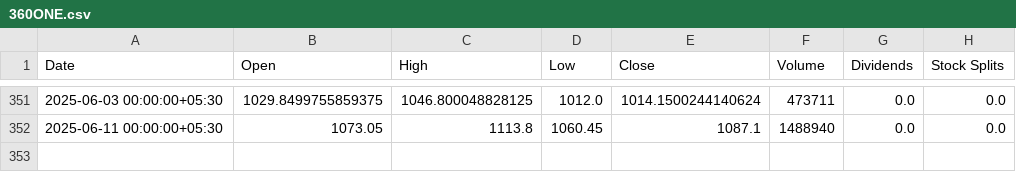
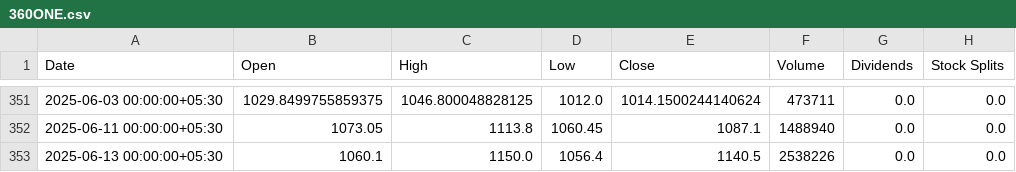
Before and after one commit to parthindia47/scan360, a CSV file: stock_charts/360ONE.csv, drawn as a sheet; only a part is shown, gaps mark what is left out; the diff names each change by its address in the sheet, - before the commit and + after, or states it on an @@ line.

```diff
--- a/stock_charts/360ONE.csv
+++ b/stock_charts/360ONE.csv
+row 353: 2025-06-13 00:00:00+05:30 | 1060.1 | 1150.0 | 1056.4 | 1140.5 | 2538226 | 0.0 | 0.0
```
Also changed, not shown: stock_charts/20MICRONS.csv, stock_charts/21STCENMGM.csv, 4 other files.
